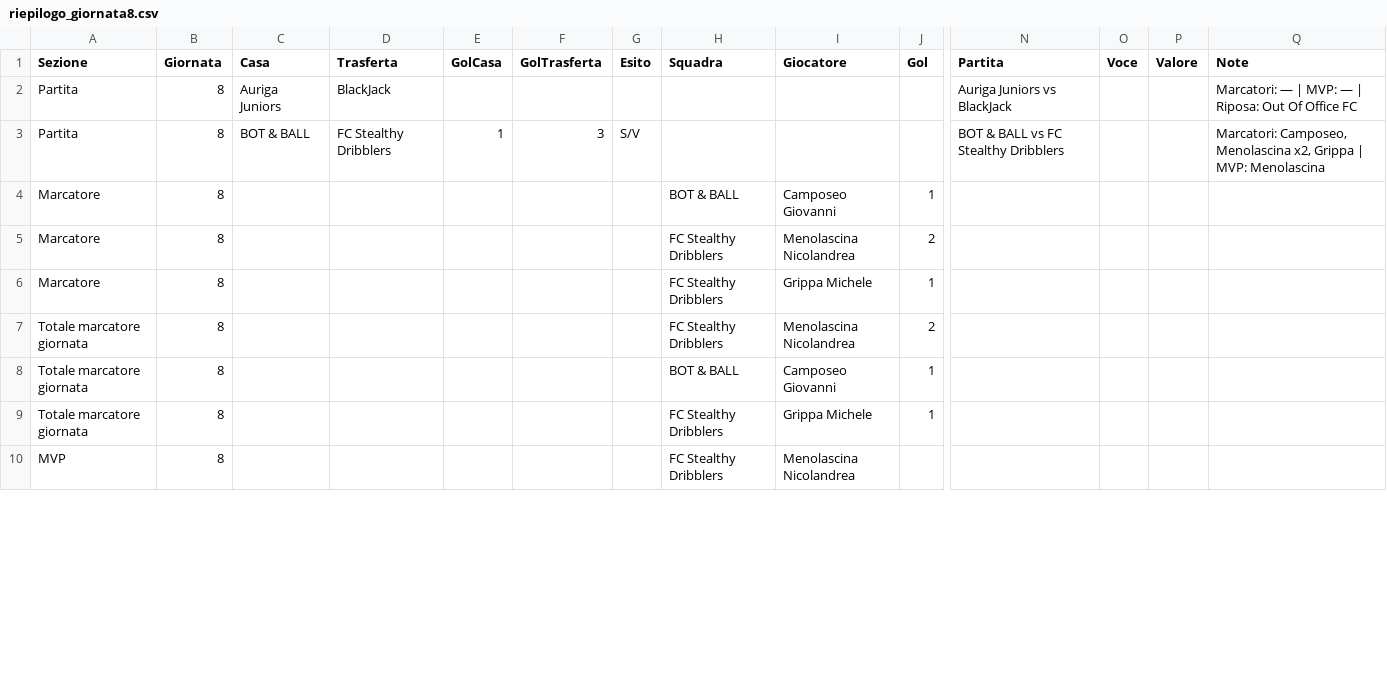
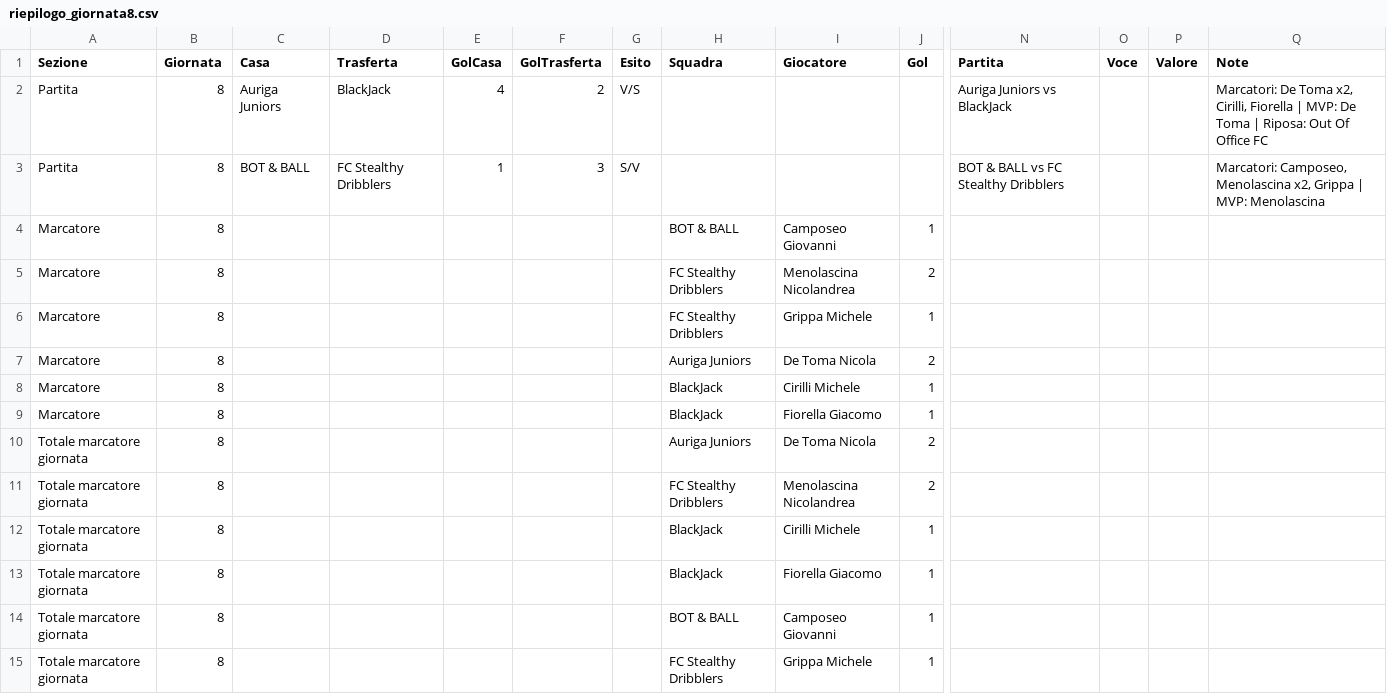
Before and after one commit to cralauriga/CralChampions2026, a CSV file: data/riepilogo_giornata8.csv, drawn as a sheet; only a part is shown, gaps mark what is left out; the shorter side is filled out with more unchanged rows; rows hold the shown columns only; the diff covers the shown part only; the diff names each change by its address in the sheet, - before the commit and + after, or states it on an @@ line.

```diff
--- a/data/riepilogo_giornata8.csv
+++ b/data/riepilogo_giornata8.csv
-E2 (GolCasa): (empty)
+E2 (GolCasa): 4
-F2 (GolTrasferta): (empty)
+F2 (GolTrasferta): 2
-G2 (Esito): (empty)
+G2 (Esito): V/S
-Q2 (Note): Marcatori: — | MVP: — | Riposa:…
+Q2 (Note): Marcatori: De Toma x2, Cirilli, Fiorella | MVP: De Toma | Riposa:…
+row 7: Marcatore | 8 |  |  |  |  |  | Auriga Juniors | De Toma Nicola | 2
+row 8: Marcatore | 8 |  |  |  |  |  | BlackJack | Cirilli Michele | 1
+row 9: Marcatore | 8 |  |  |  |  |  | BlackJack | Fiorella Giacomo | 1
+row 10: Totale marcatore giornata | 8 |  |  |  |  |  | Auriga Juniors | De Toma Nicola | 2
+row 12: Totale marcatore giornata | 8 |  |  |  |  |  | BlackJack | Cirilli Michele | 1
+row 13: Totale marcatore giornata | 8 |  |  |  |  |  | BlackJack | Fiorella Giacomo | 1
```
Also changed, not shown: 2 added rows and 4 edited cells elsewhere in this file, data/classifica_marcatori.csv, data/classifica_mvp.csv, 3 other files.
